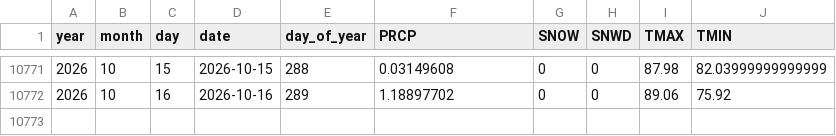
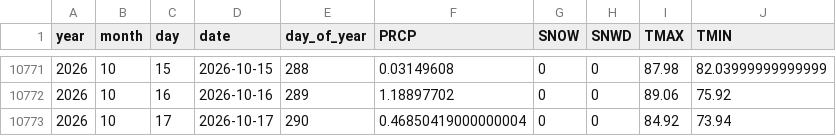
Before and after one commit to Colinifer/weather, a CSV file: data/GHCN_USW00012849.csv, drawn as a sheet; only a part is shown, gaps mark what is left out.

```diff
--- a/data/GHCN_USW00012849.csv
+++ b/data/GHCN_USW00012849.csv
@@ -10772 +10772,2 @@ year,month,day,date,day_of_year,PRCP,SNOW,SNWD,TMAX,TMIN
 2026,10,16,2026-10-16,289,1.18897702,0,0,89.06,75.92
+2026,10,17,2026-10-17,290,0.46850419000000004,0,0,84.92,73.94
```
Also changed, not shown: data/GHCN_USW00054734.csv, data/GHCN_USW00094720.csv, 21 other files.
